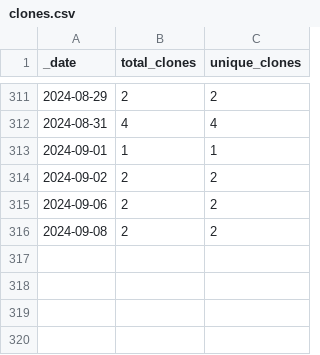
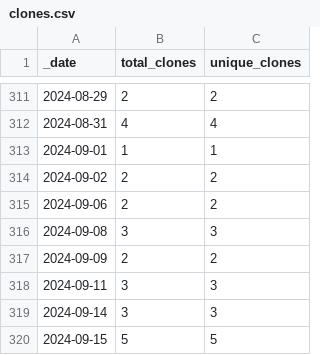
Before and after one commit to roberts-farm-of-ideas/10, a CSV file: traffic/clones.csv, drawn as a sheet; only a part is shown, gaps mark what is left out.

Commit message:
GitHub traffic

```diff
--- a/traffic/clones.csv
+++ b/traffic/clones.csv
@@ -315,2 +315,6 @@ _date,total_clones,unique_clones
 2024-09-06,2,2
-2024-09-08,2,2
+2024-09-08,3,3
+2024-09-09,2,2
+2024-09-11,3,3
+2024-09-14,3,3
+2024-09-15,5,5
```
Also changed, not shown: 1 other file.
